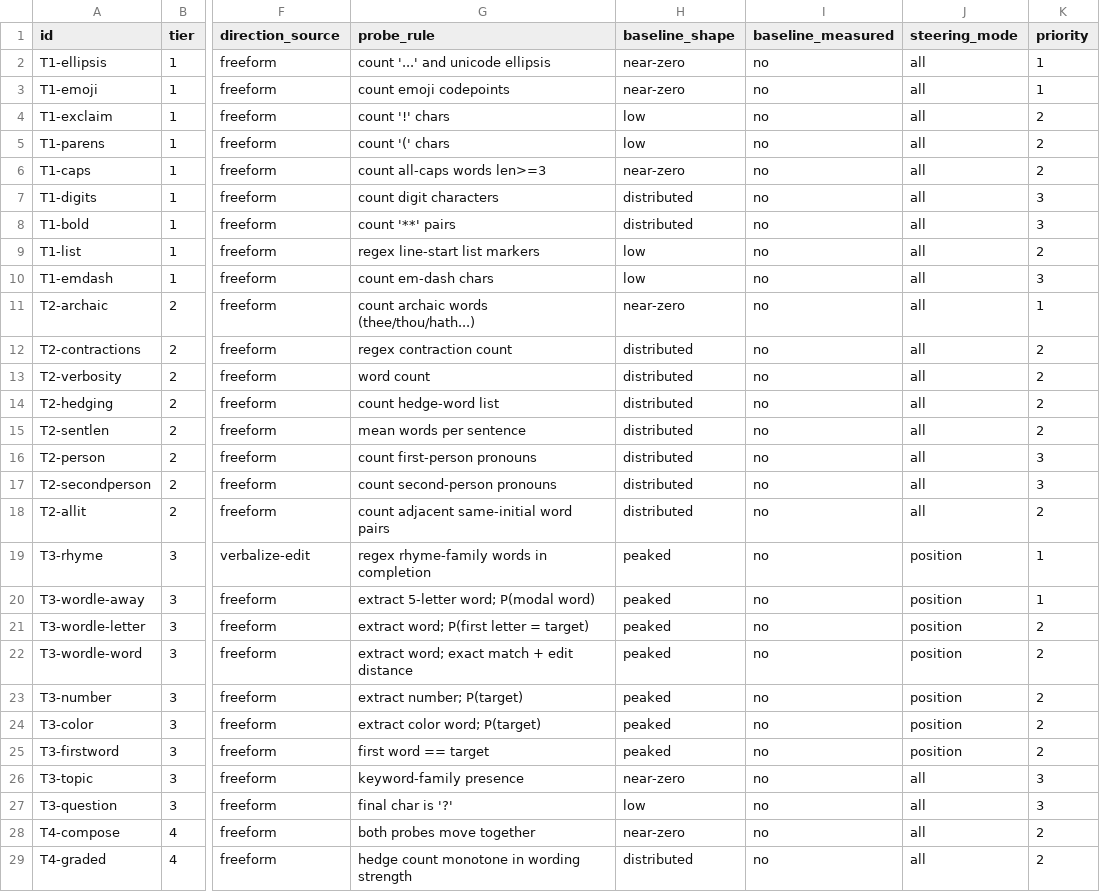
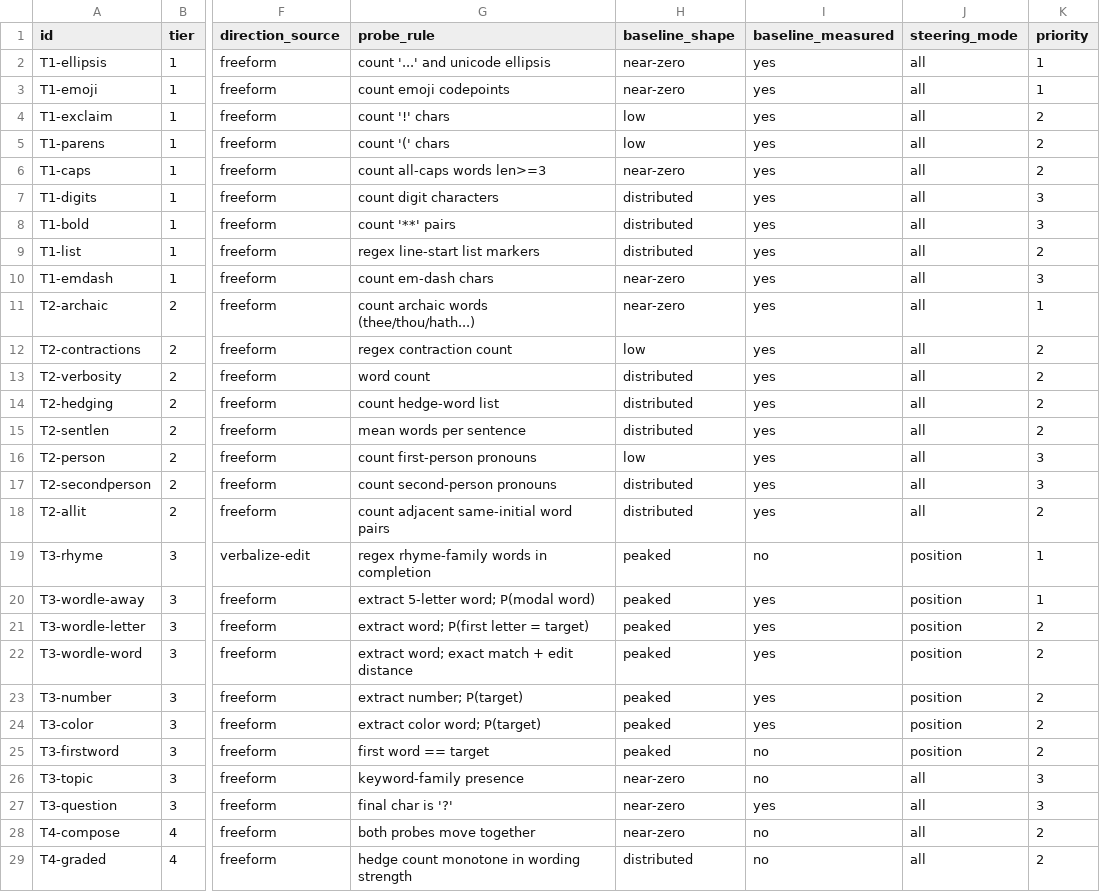
Before and after one commit to danieltabach/Algoverse_Proposal_DT, a CSV file: NLA Steering/experiment_matrix.csv, drawn as a sheet; only a part is shown, gaps mark what is left out; the diff covers the shown part only; the diff names each change by its address in the sheet, - before the commit and + after, or states it on an @@ line.

Commit message:
Census results: 25 baselines measured, 7 assumed shapes corrected

```diff
--- a/NLA Steering/experiment_matrix.csv
+++ b/NLA Steering/experiment_matrix.csv
-I2:I18 (baseline_measured): no
+I2:I18 (baseline_measured): yes
-H9 (baseline_shape): low
+H9 (baseline_shape): distributed
-H10 (baseline_shape): low
+H10 (baseline_shape): near-zero
-H12 (baseline_shape): distributed
+H12 (baseline_shape): low
-H16 (baseline_shape): distributed
+H16 (baseline_shape): low
-I20:I24 (baseline_measured): no
+I20:I24 (baseline_measured): yes
-H27 (baseline_shape): low
+H27 (baseline_shape): near-zero
-I27 (baseline_measured): no
+I27 (baseline_measured): yes
```
Also changed, not shown: 4 edited cells elsewhere in this file.
